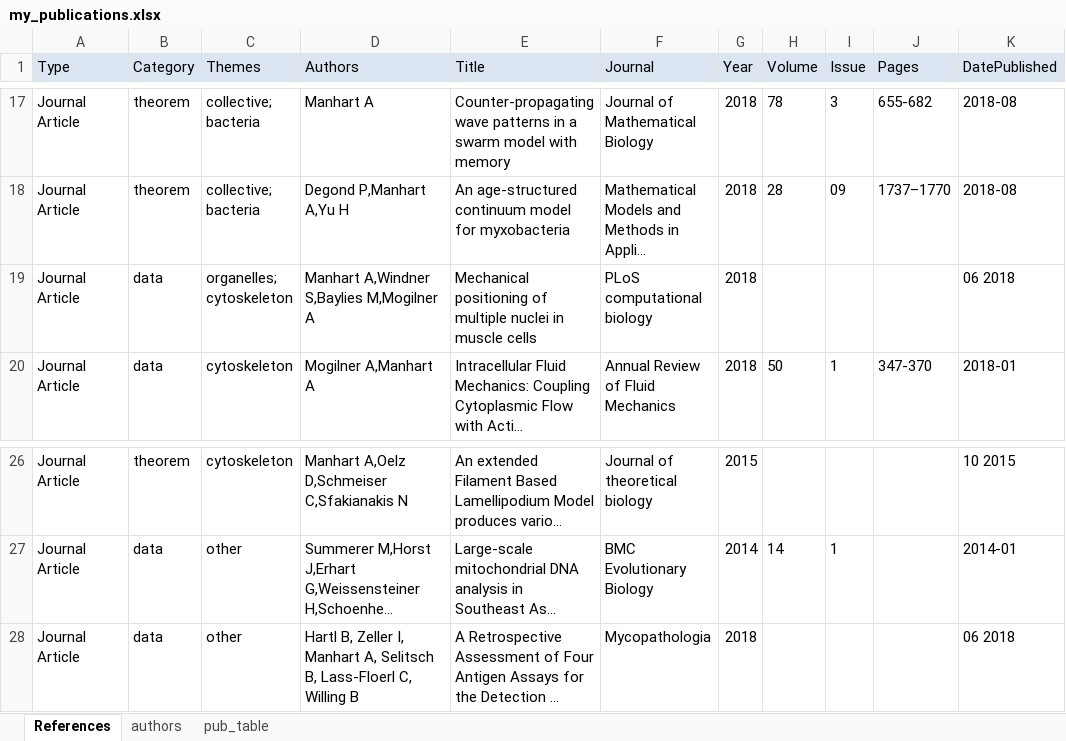
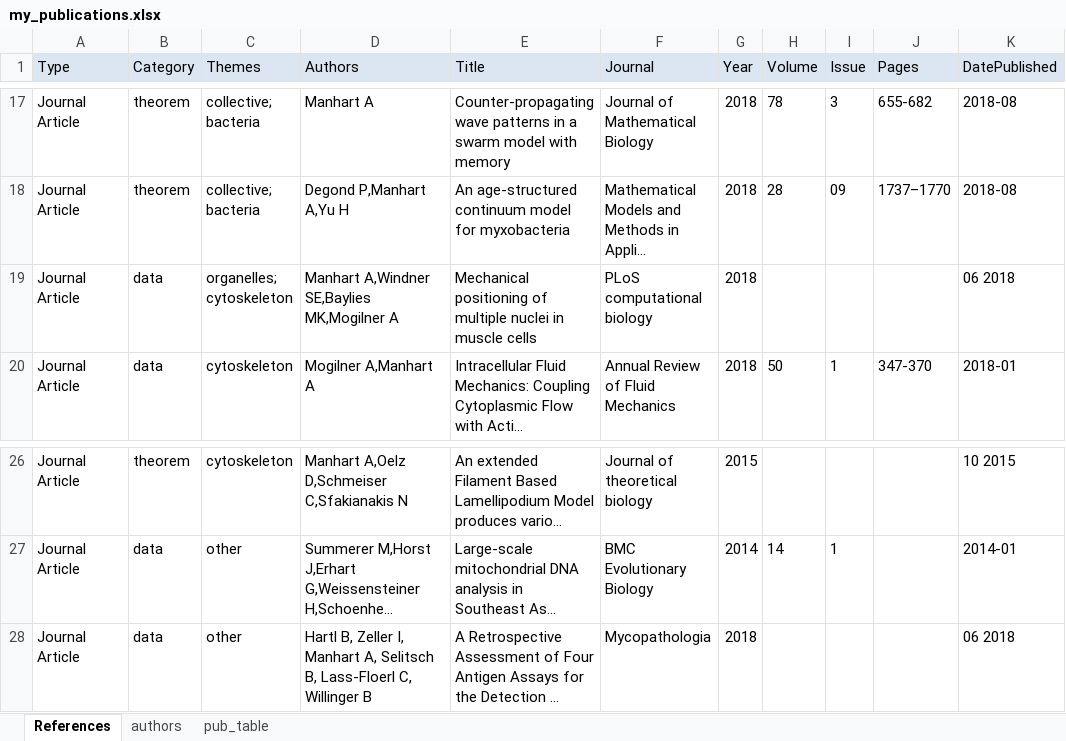
Before and after one commit to angelikamanhart/angelikamanhart.github.io, an Excel workbook: publications/my_publications.xlsx, sheet References, drawn as a sheet; only a part is shown, gaps mark what is left out; long unchanged cells end in …; values as stored, in another font and other column widths than the file's, no borders; the diff names each change by its address in the sheet, - before the commit and + after, or states it on an @@ line.

```diff
--- a/publications/my_publications.xlsx (sheet References)
+++ b/publications/my_publications.xlsx (sheet References)
-D19 (Authors): Manhart A,Windner S,Baylies M,Mogilner A
+D19 (Authors): Manhart A,Windner SE,Baylies MK,Mogilner A
-D28 (Authors): …Lass-Floerl C, Willing B
+D28 (Authors): …Lass-Floerl C, Willinger B
```
Also changed, not shown: 55 other files.
